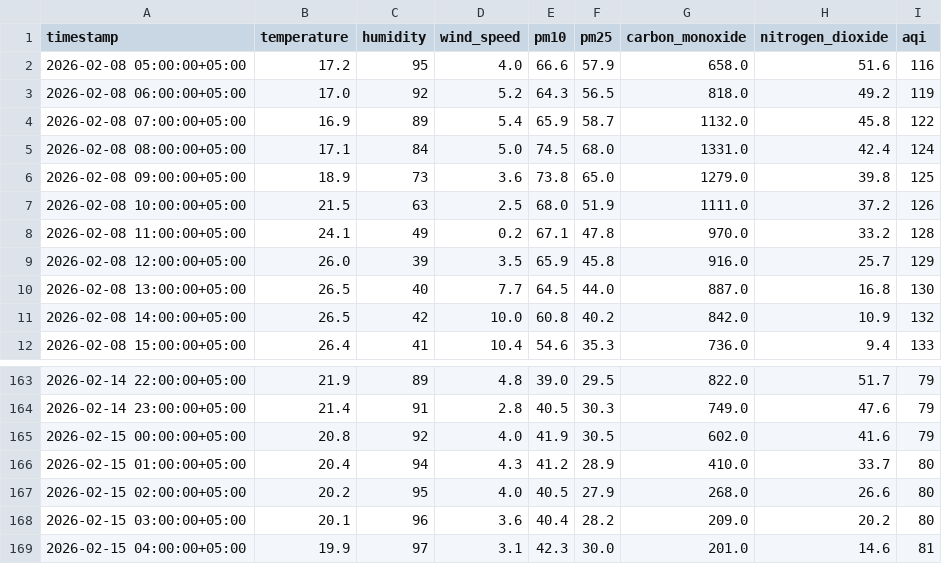
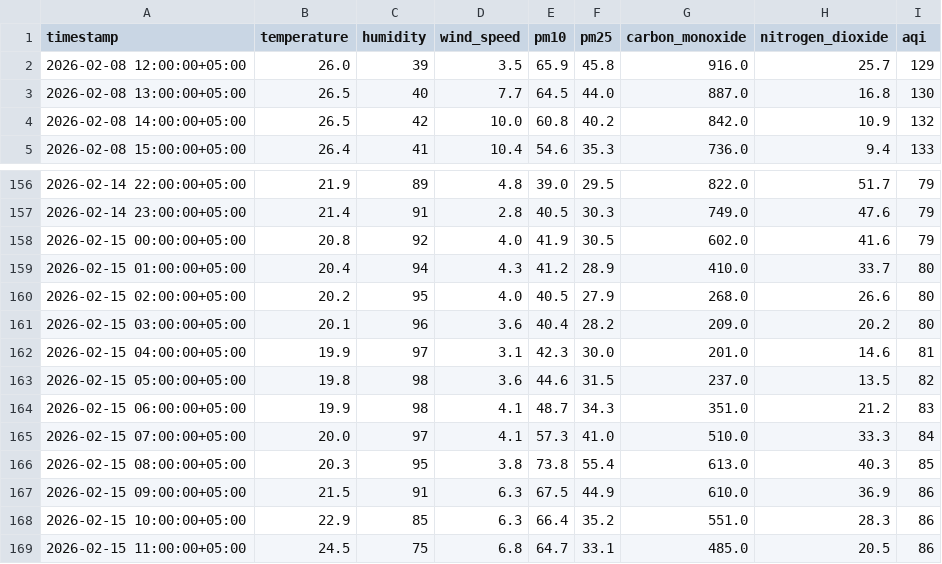
Before and after one commit to Qar-Raz/AQI-Predictor, a CSV file: data/last_7_days_hourly_data.csv, drawn as a sheet; only a part is shown, gaps mark what is left out.

```diff
--- a/data/last_7_days_hourly_data.csv
+++ b/data/last_7_days_hourly_data.csv
@@ -1,9 +1,2 @@
 timestamp,temperature,humidity,wind_speed,pm10,pm25,carbon_monoxide,nitrogen_dioxide,aqi
-2026-02-08 05:00:00+05:00,17.2,95,4.0,66.6,57.9,658.0,51.6,116
-2026-02-08 06:00:00+05:00,17.0,92,5.2,64.3,56.5,818.0,49.2,119
-2026-02-08 07:00:00+05:00,16.9,89,5.4,65.9,58.7,1132.0,45.8,122
-2026-02-08 08:00:00+05:00,17.1,84,5.0,74.5,68.0,1331.0,42.4,124
-2026-02-08 09:00:00+05:00,18.9,73,3.6,73.8,65.0,1279.0,39.8,125
-2026-02-08 10:00:00+05:00,21.5,63,2.5,68.0,51.9,1111.0,37.2,126
-2026-02-08 11:00:00+05:00,24.1,49,0.2,67.1,47.8,970.0,33.2,128
 2026-02-08 12:00:00+05:00,26.0,39,3.5,65.9,45.8,916.0,25.7,129
@@ -169 +162,8 @@ timestamp,temperature,humidity,wind_speed,pm10,pm25,carbon_monoxide,nitrogen_dio
 2026-02-15 04:00:00+05:00,19.9,97,3.1,42.3,30.0,201.0,14.6,81
+2026-02-15 05:00:00+05:00,19.8,98,3.6,44.6,31.5,237.0,13.5,82
+2026-02-15 06:00:00+05:00,19.9,98,4.1,48.7,34.3,351.0,21.2,83
+2026-02-15 07:00:00+05:00,20.0,97,4.1,57.3,41.0,510.0,33.3,84
+2026-02-15 08:00:00+05:00,20.3,95,3.8,73.8,55.4,613.0,40.3,85
+2026-02-15 09:00:00+05:00,21.5,91,6.3,67.5,44.9,610.0,36.9,86
+2026-02-15 10:00:00+05:00,22.9,85,6.3,66.4,35.2,551.0,28.3,86
+2026-02-15 11:00:00+05:00,24.5,75,6.8,64.7,33.1,485.0,20.5,86
```
Also changed, not shown: data/karachi_daily_data_5_years.csv, data/last_7_days_daily_data.csv.
